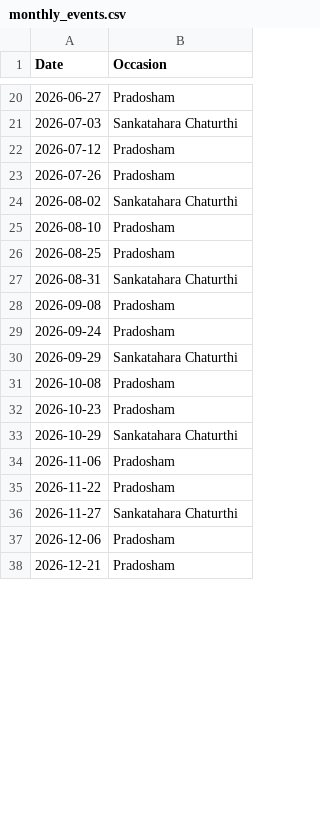
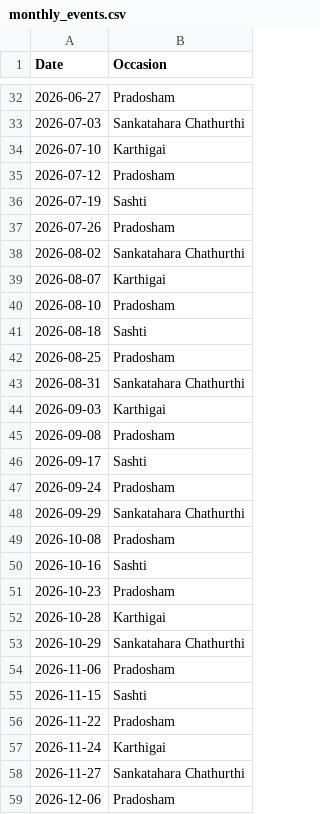
Before and after one commit to dpsestancia/website, a CSV file: data/monthly_events.csv, drawn as a sheet; only a part is shown, gaps mark what is left out; the shorter side is filled out with more unchanged rows; the diff covers the shown part only.

Commit message:
* Included Sashti and karthigai monthly pooja * Added muruga.png

```diff
--- a/data/monthly_events.csv
+++ b/data/monthly_events.csv
@@ -20,18 +32,28 @@ Date,Occasion
 2026-06-27,Pradosham
-2026-07-03,Sankatahara Chaturthi
+2026-07-03,Sankatahara Chathurthi
+2026-07-10,Karthigai
 2026-07-12,Pradosham
+2026-07-19,Sashti
 2026-07-26,Pradosham
-2026-08-02,Sankatahara Chaturthi
+2026-08-02,Sankatahara Chathurthi
+2026-08-07,Karthigai
 2026-08-10,Pradosham
+2026-08-18,Sashti
 2026-08-25,Pradosham
-2026-08-31,Sankatahara Chaturthi
+2026-08-31,Sankatahara Chathurthi
+2026-09-03,Karthigai
 2026-09-08,Pradosham
+2026-09-17,Sashti
 2026-09-24,Pradosham
-2026-09-29,Sankatahara Chaturthi
+2026-09-29,Sankatahara Chathurthi
 2026-10-08,Pradosham
+2026-10-16,Sashti
 2026-10-23,Pradosham
-2026-10-29,Sankatahara Chaturthi
+2026-10-28,Karthigai
+2026-10-29,Sankatahara Chathurthi
 2026-11-06,Pradosham
+2026-11-15,Sashti
 2026-11-22,Pradosham
-2026-11-27,Sankatahara Chaturthi
+2026-11-24,Karthigai
+2026-11-27,Sankatahara Chathurthi
 2026-12-06,Pradosham
```
Also changed, not shown: 14 added rows and 7 edited cells elsewhere in this file, 3 other files.
